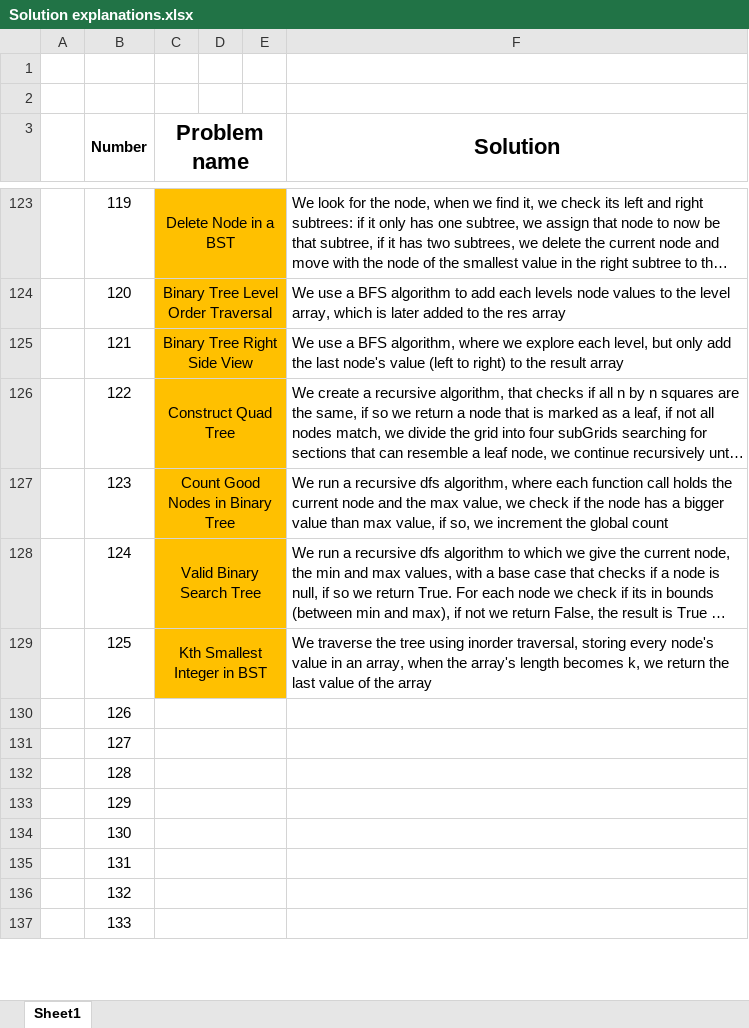
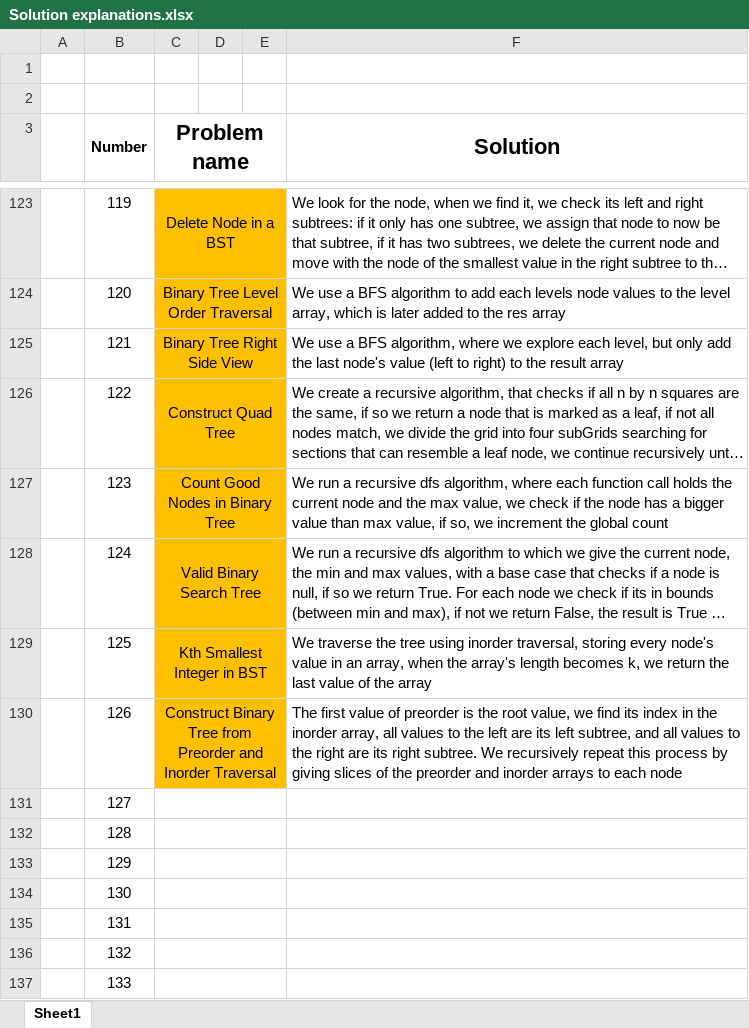
Before and after one commit to AinisALaur/Daily-HackerRank-NeetCode-challenges, an Excel workbook: Solution explanations.xlsx, sheet Sheet1, drawn as a sheet; only a part is shown, gaps mark what is left out; long unchanged cells end in …; values as stored, in another font and other column widths than the file's, no borders; the diff names each change by its address in the sheet, - before the commit and + after, or states it on an @@ line.

Commit message:
Added challenge 19 explanation (number 126)

```diff
--- a/Solution explanations.xlsx (sheet Sheet1)
+++ b/Solution explanations.xlsx (sheet Sheet1)
-C130 (Problem name): (empty)
+C130 (Problem name): Construct Binary Tree from Preorder and Inorder Traversal
-C130:E130 fill: none
+C130:E130 fill: #FFC000
-F130 (Solution): (empty)
+F130 (Solution): The first value of preorder is the root value, we find its index in the inorder array, all values to the left are its left subtree, and all values to the right are its right subtree. We recursively repeat this process by giving slices of the preorder and inorder arrays to each node
```
